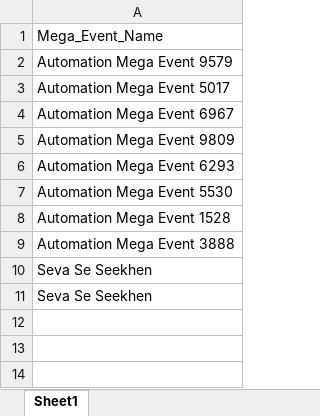
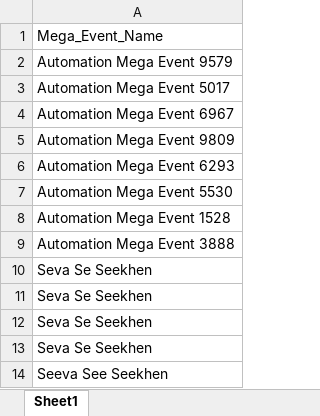
Before and after one commit to nishantsharma-dic/MYBharat-Automation, an Excel workbook: resources/Create_MegaEvent_Prod.xlsx, sheet Sheet1, drawn as a sheet; values as stored, in another font and other column widths than the file's, no borders; the diff names each change by its address in the sheet, - before the commit and + after, or states it on an @@ line.

```diff
--- a/resources/Create_MegaEvent_Prod.xlsx (sheet Sheet1)
+++ b/resources/Create_MegaEvent_Prod.xlsx (sheet Sheet1)
+row 12: Seva Se Seekhen
+row 13: Seva Se Seekhen
+row 14: Seeva See Seekhen
```
Also changed, not shown: 14 other files.
